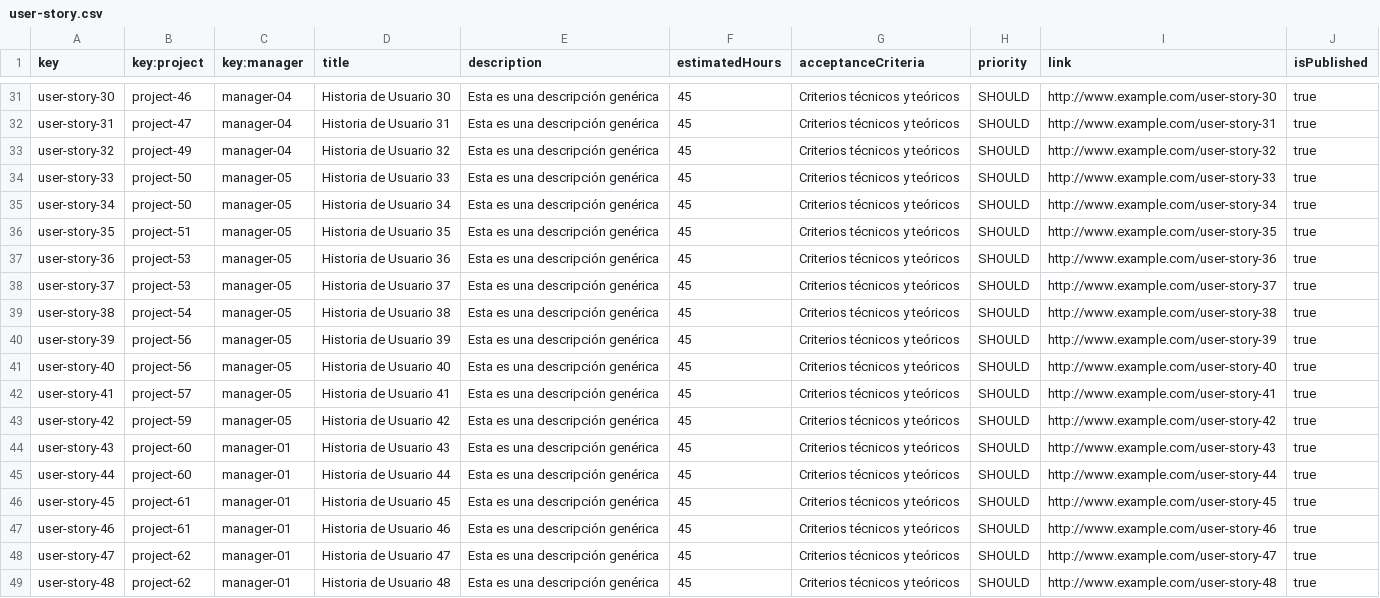
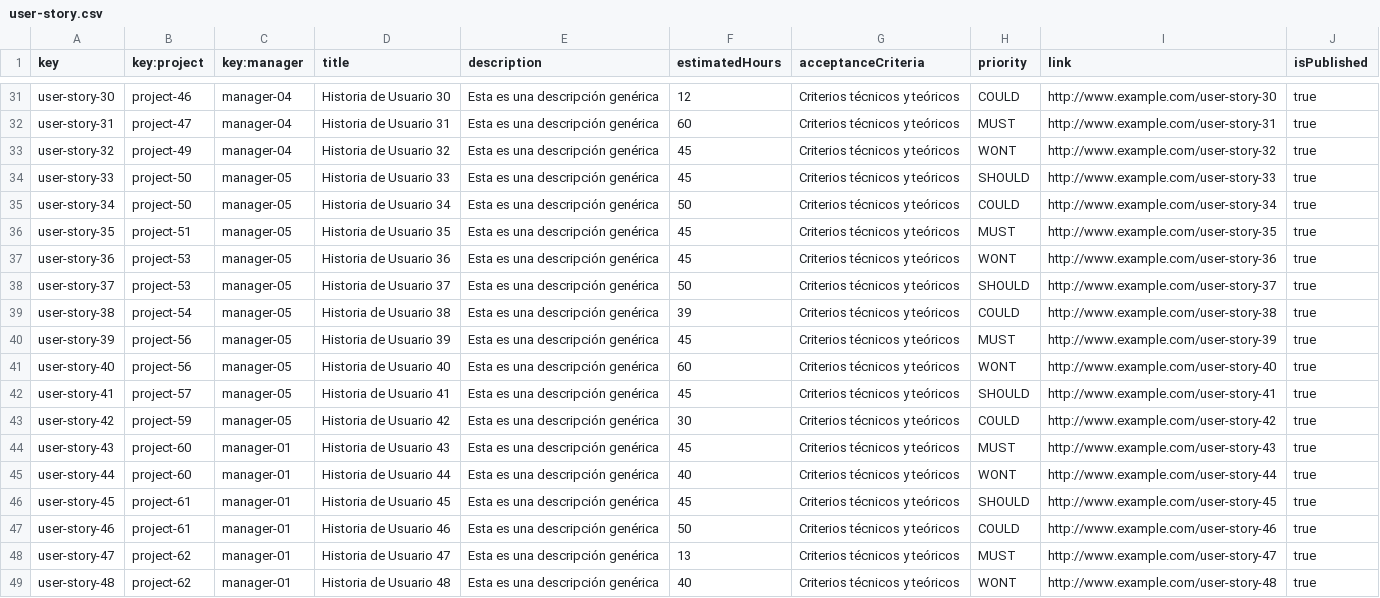
Before and after one commit to jormunrod/Acme-SF-24.1.1, a CSV file: src/main/webapp/WEB-INF/resources/sample-data/user-story.csv, drawn as a sheet; only a part is shown, gaps mark what is left out; the diff covers the shown part only; the diff names each change by its address in the sheet, - before the commit and + after, or states it on an @@ line.

```diff
--- a/src/main/webapp/WEB-INF/resources/sample-data/user-story.csv
+++ b/src/main/webapp/WEB-INF/resources/sample-data/user-story.csv
-F31 (estimatedHours): 45
+F31 (estimatedHours): 12
-H31 (priority): SHOULD
+H31 (priority): COULD
-F32 (estimatedHours): 45
+F32 (estimatedHours): 60
-H32 (priority): SHOULD
+H32 (priority): MUST
-H33 (priority): SHOULD
+H33 (priority): WONT
-F35 (estimatedHours): 45
+F35 (estimatedHours): 50
-H35 (priority): SHOULD
+H35 (priority): COULD
-H36 (priority): SHOULD
+H36 (priority): MUST
-H37 (priority): SHOULD
+H37 (priority): WONT
-F38 (estimatedHours): 45
+F38 (estimatedHours): 50
-F39 (estimatedHours): 45
+F39 (estimatedHours): 39
-H39 (priority): SHOULD
+H39 (priority): COULD
-H40 (priority): SHOULD
+H40 (priority): MUST
-F41 (estimatedHours): 45
+F41 (estimatedHours): 60
-H41 (priority): SHOULD
+H41 (priority): WONT
-F43 (estimatedHours): 45
+F43 (estimatedHours): 30
-H43 (priority): SHOULD
+H43 (priority): COULD
-H44 (priority): SHOULD
+H44 (priority): MUST
-F45 (estimatedHours): 45
+F45 (estimatedHours): 40
-H45 (priority): SHOULD
+H45 (priority): WONT
-F47 (estimatedHours): 45
+F47 (estimatedHours): 50
-H47 (priority): SHOULD
+H47 (priority): COULD
-F48 (estimatedHours): 45
+F48 (estimatedHours): 13
-H48 (priority): SHOULD
+H48 (priority): MUST
-F49 (estimatedHours): 45
+F49 (estimatedHours): 40
-H49 (priority): SHOULD
+H49 (priority): WONT
```
Also changed, not shown: 62 edited cells elsewhere in this file.
